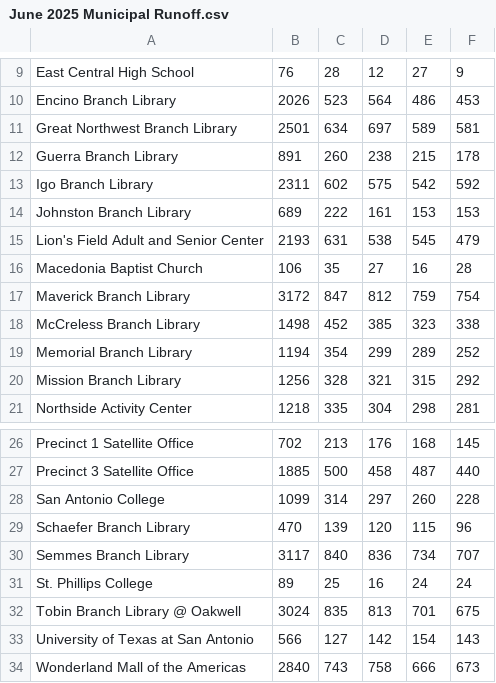
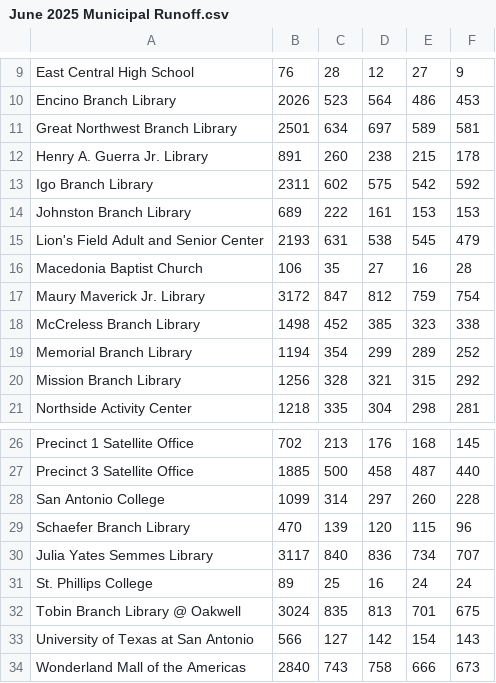
Before and after one commit to rosematcha/site, a CSV file: bexarvoting/csv/June 2025 Municipal Runoff.csv, drawn as a sheet; only a part is shown, gaps mark what is left out.

```diff
--- a/bexarvoting/csv/June 2025 Municipal Runoff.csv
+++ b/bexarvoting/csv/June 2025 Municipal Runoff.csv
@@ -11,3 +11,3 @@ Encino Branch Library,2026,523,564,486,453
 Great Northwest Branch Library,2501,634,697,589,581
-Guerra Branch Library,891,260,238,215,178
+Henry A. Guerra Jr. Library,891,260,238,215,178
 Igo Branch Library,2311,602,575,542,592
@@ -16,3 +16,3 @@ Lion's Field Adult and Senior Center,2193,631,538,545,479
 Macedonia Baptist Church,106,35,27,16,28
-Maverick Branch Library,3172,847,812,759,754
+Maury Maverick Jr. Library,3172,847,812,759,754
 McCreless Branch Library,1498,452,385,323,338
@@ -29,3 +29,3 @@ San Antonio College,1099,314,297,260,228
 Schaefer Branch Library,470,139,120,115,96
-Semmes Branch Library,3117,840,836,734,707
+Julia Yates Semmes Library,3117,840,836,734,707
 St. Phillips College,89,25,16,24,24
```
Also changed, not shown: bexarvoting/csv/June 2021 Municipal Runoff.csv, bexarvoting/csv/May 2021 Municipal.csv, 4 other files.
